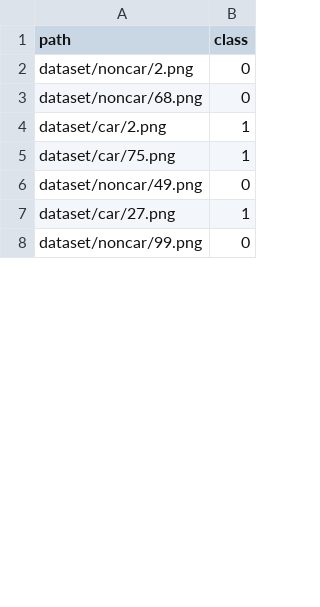
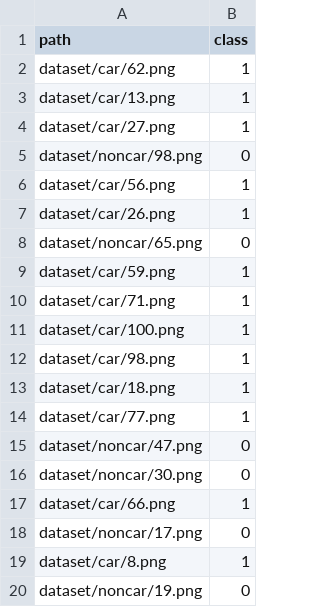
Before and after one commit to FuruDev/rc_car_recognition, a CSV file: dataset/test.csv, drawn as a sheet; only a part is shown; the shorter side is filled out with more unchanged rows; the diff covers the shown part only.

```diff
--- a/dataset/test.csv
+++ b/dataset/test.csv
@@ -1,7 +1,20 @@
 path,class
-dataset/noncar/2.png,0
-dataset/noncar/68.png,0
-dataset/car/2.png,1
-dataset/car/75.png,1
-dataset/noncar/49.png,0
+dataset/car/62.png,1
+dataset/car/13.png,1
 dataset/car/27.png,1
+dataset/noncar/98.png,0
+dataset/car/56.png,1
+dataset/car/26.png,1
+dataset/noncar/65.png,0
+dataset/car/59.png,1
+dataset/car/71.png,1
+dataset/car/100.png,1
+dataset/car/98.png,1
+dataset/car/18.png,1
+dataset/car/77.png,1
+dataset/noncar/47.png,0
+dataset/noncar/30.png,0
+dataset/car/66.png,1
+dataset/noncar/17.png,0
+dataset/car/8.png,1
+dataset/noncar/19.png,0
```
Also changed, not shown: 22 added rows, 32 removed rows, 6 moved rows and 2 edited cells elsewhere in this file, dataset/train.csv, 4 other files.
